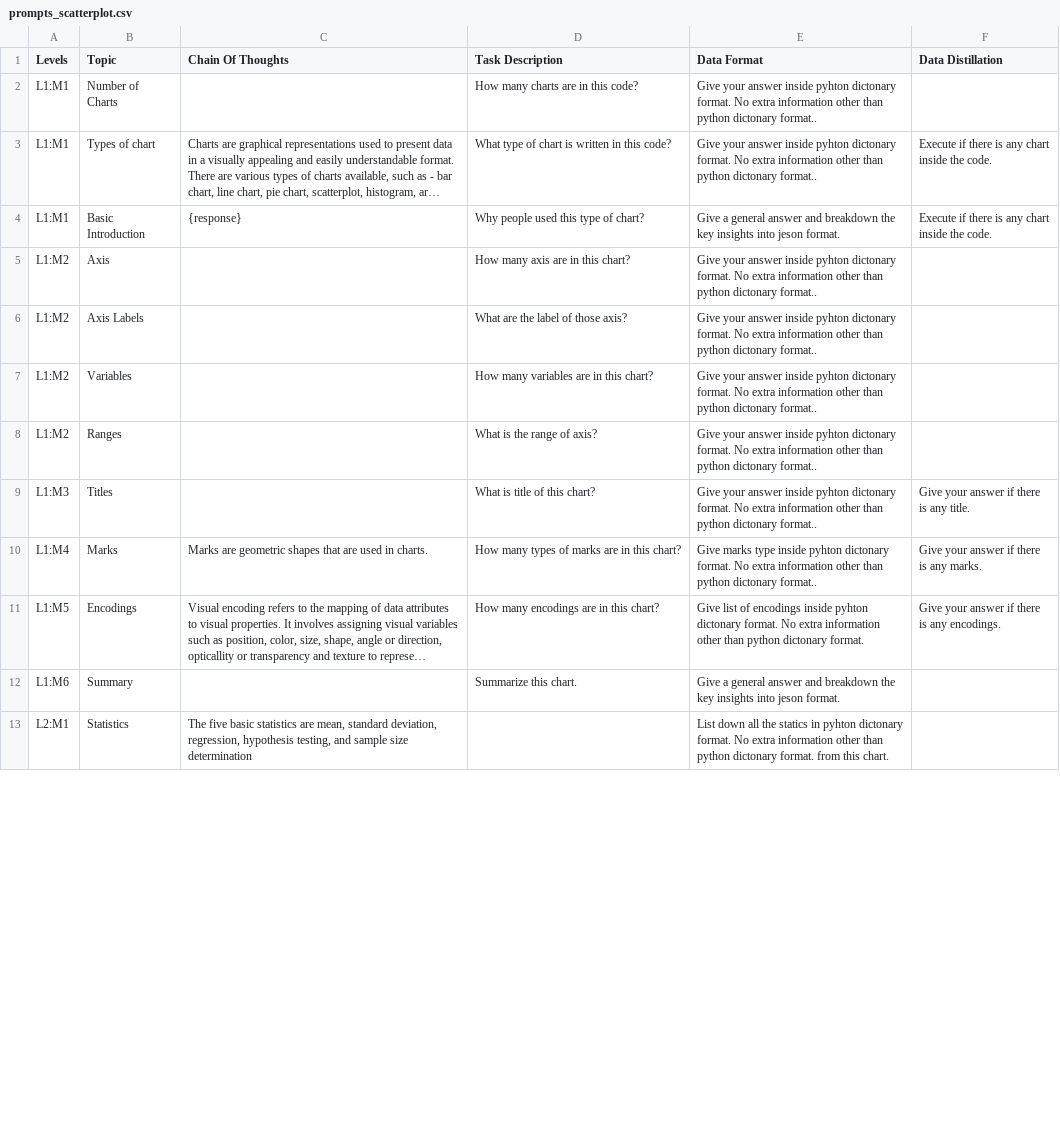
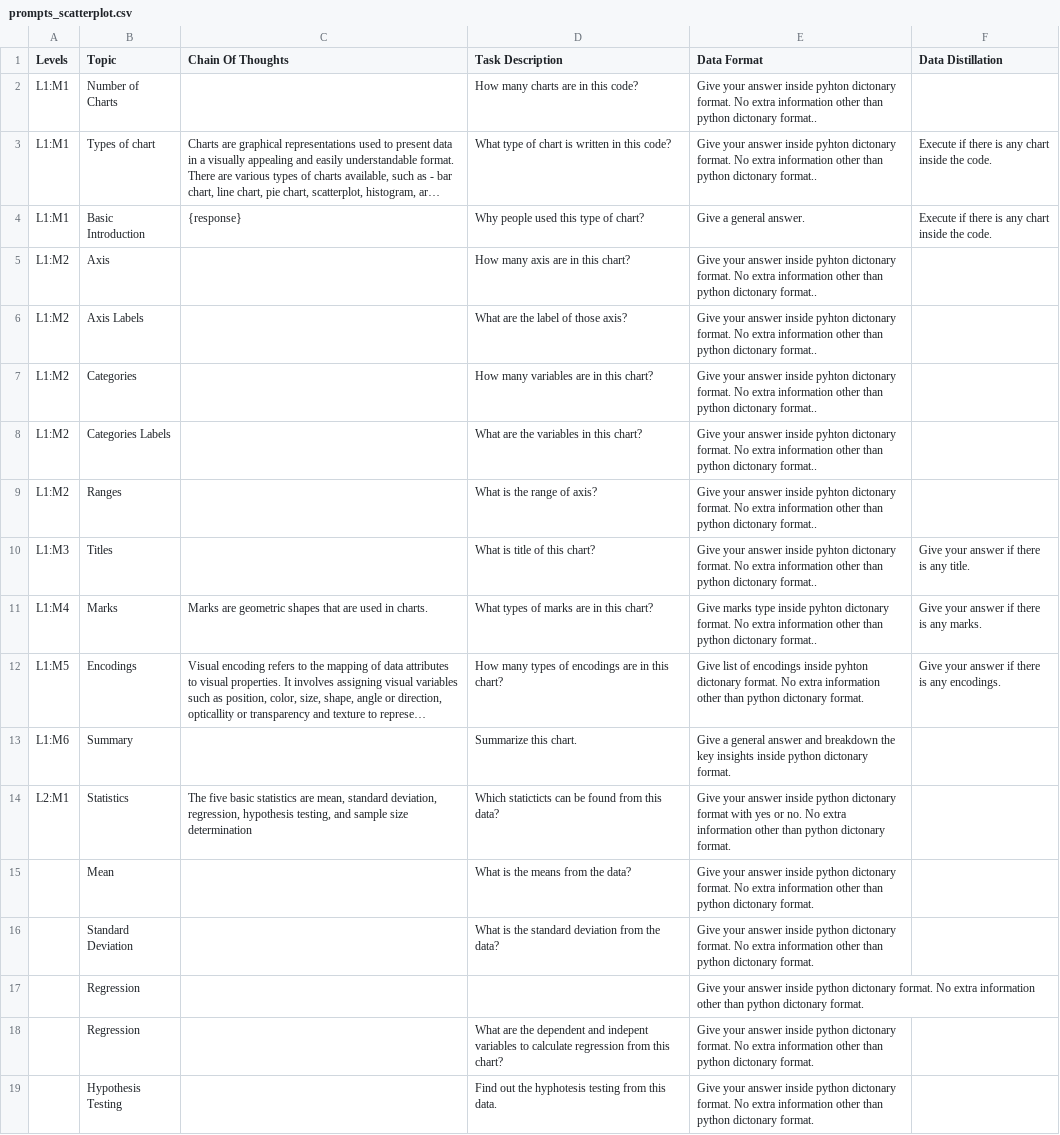
Before and after one commit to rahadarmannabid/VisChatBot, a CSV file: prompts_scatterplot.csv, drawn as a sheet; only a part is shown; long unchanged cells end in …; addresses are those after the commit; the diff covers the shown part only; the diff names each change by its address in the sheet, - before the commit and + after, or states it on an @@ line.

```diff
--- a/prompts_scatterplot.csv
+++ b/prompts_scatterplot.csv
-E4 (Data Format): …a general answer and breakdown the key insights into jeson format.
+E4 (Data Format): …a general answer.
-B7 (Topic): Variables
+B7 (Topic): Categories
+row 8: L1:M2 | Categories Labels |  | What are the variables in this chart? | Give your answer inside pyhton dictonary format. No extra information other than python dictonary format..
-D11 (Task Description): How many types of marks are in this chart?
+D11 (Task Description): What types of marks are in this chart?
-D12 (Task Description): How many encodings are in this chart?
+D12 (Task Description): How many types of encodings are in this chart?
-E13 (Data Format): …key insights into jeson format.
+E13 (Data Format): …key insights inside python dictonary format.
-D14 (Task Description): (empty)
+D14 (Task Description): Which staticticts can be found from this data?
-E14 (Data Format): List down all the statics in pyhton dictonary format. No extra information other than python dictonary format. from this chart.
+E14 (Data Format): Give your answer inside python dictonary format with yes or no. No extra information other than python dictonary format.
+row 15:  | Mean |  | What is the means from the data? | Give your answer inside python dictonary format. No extra information other than python dictonary format.
+row 16:  | Standard Deviation |  | What is the standard deviation from the data? | Give your answer inside python dictonary format. No extra information other than python dictonary format.
+row 17:  | Regression |  |  | Give your answer inside python dictonary format. No extra information other than python dictonary format.
+row 18:  | Regression |  | What are the dependent and indepent variables to calculate regression from this chart? | Give your answer inside python dictonary format. No extra information other than python dictonary format.
+row 19:  | Hypothesis Testing |  | Find out the hyphotesis testing from this data. | Give your answer inside python dictonary format. No extra information other than python dictonary format.
```
Also changed, not shown: 1 added row, 9 removed rows and 6 edited cells elsewhere in this file, 4 other files.
